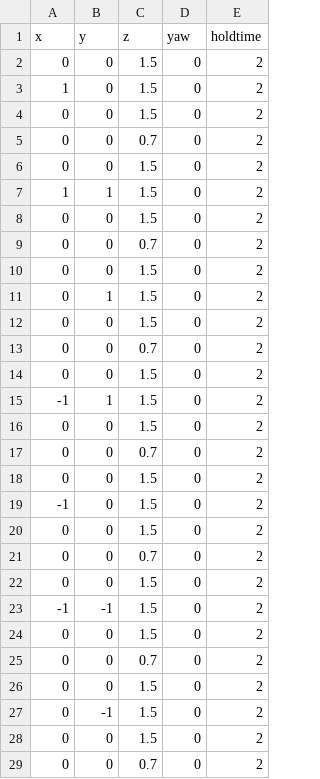
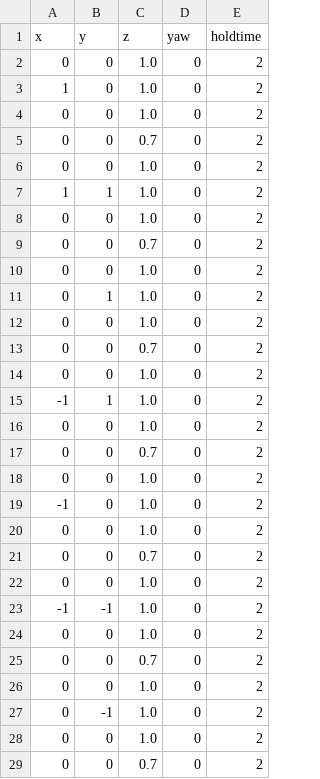
Before and after one commit to aau-cns/flight_stack, a CSV file: src/amadee/amadee_bringup/trajectories/T5.csv, drawn as a sheet; only a part is shown; the diff covers the shown part only.

```diff
--- a/src/amadee/amadee_bringup/trajectories/T5.csv
+++ b/src/amadee/amadee_bringup/trajectories/T5.csv
@@ -1,29 +1,29 @@
 x,y,z,yaw,holdtime
-0,0,1.5,0,2
-1,0,1.5,0,2
-0,0,1.5,0,2
+0,0,1.0,0,2
+1,0,1.0,0,2
+0,0,1.0,0,2
 0,0,0.7,0,2
-0,0,1.5,0,2
-1,1,1.5,0,2
-0,0,1.5,0,2
+0,0,1.0,0,2
+1,1,1.0,0,2
+0,0,1.0,0,2
 0,0,0.7,0,2
-0,0,1.5,0,2
-0,1,1.5,0,2
-0,0,1.5,0,2
+0,0,1.0,0,2
+0,1,1.0,0,2
+0,0,1.0,0,2
 0,0,0.7,0,2
-0,0,1.5,0,2
--1,1,1.5,0,2
-0,0,1.5,0,2
+0,0,1.0,0,2
+-1,1,1.0,0,2
+0,0,1.0,0,2
 0,0,0.7,0,2
-0,0,1.5,0,2
--1,0,1.5,0,2
-0,0,1.5,0,2
+0,0,1.0,0,2
+-1,0,1.0,0,2
+0,0,1.0,0,2
 0,0,0.7,0,2
-0,0,1.5,0,2
--1,-1,1.5,0,2
-0,0,1.5,0,2
+0,0,1.0,0,2
+-1,-1,1.0,0,2
+0,0,1.0,0,2
 0,0,0.7,0,2
-0,0,1.5,0,2
-0,-1,1.5,0,2
-0,0,1.5,0,2
+0,0,1.0,0,2
+0,-1,1.0,0,2
+0,0,1.0,0,2
 0,0,0.7,0,2
```
Also changed, not shown: 6 edited cells elsewhere in this file, 3 other files.
